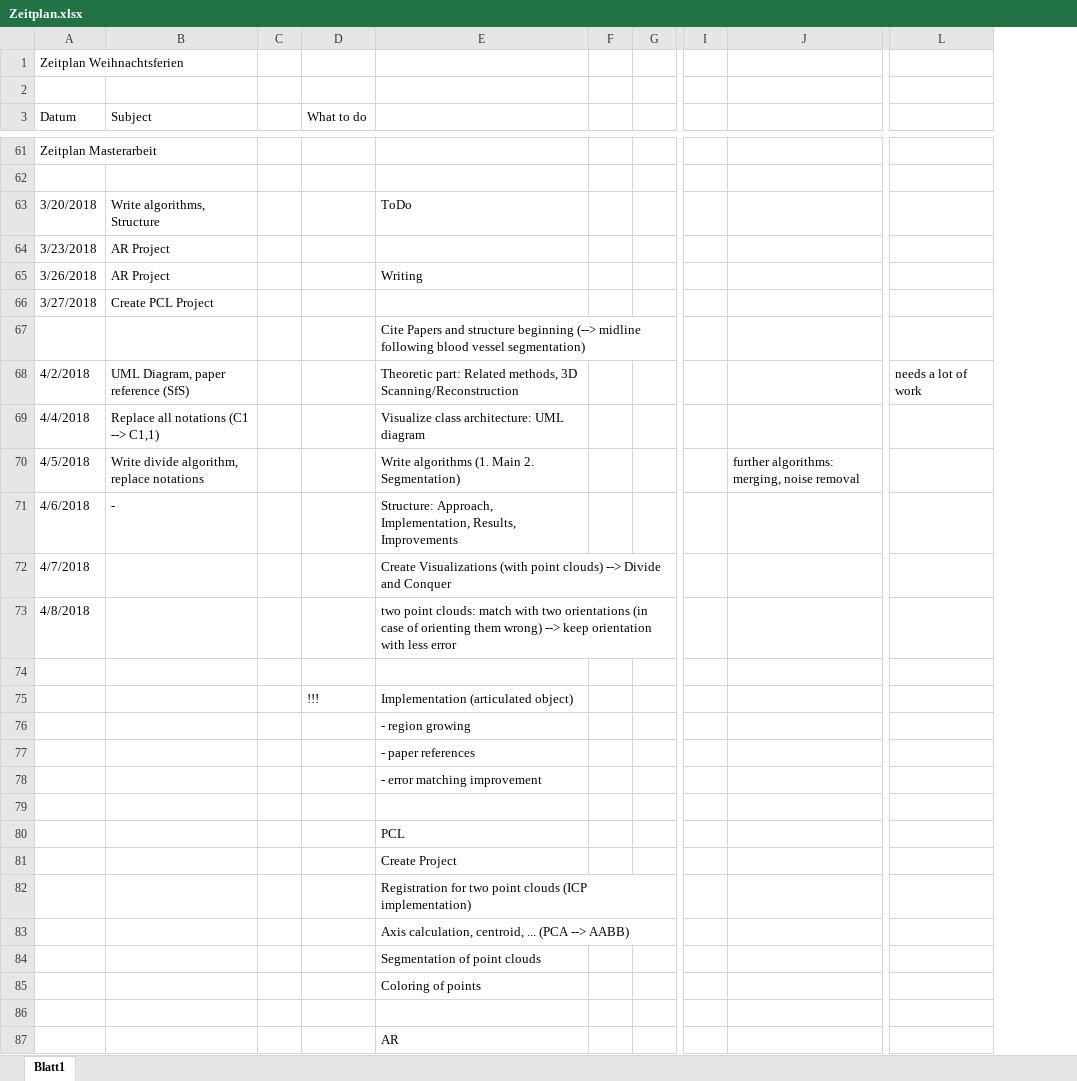
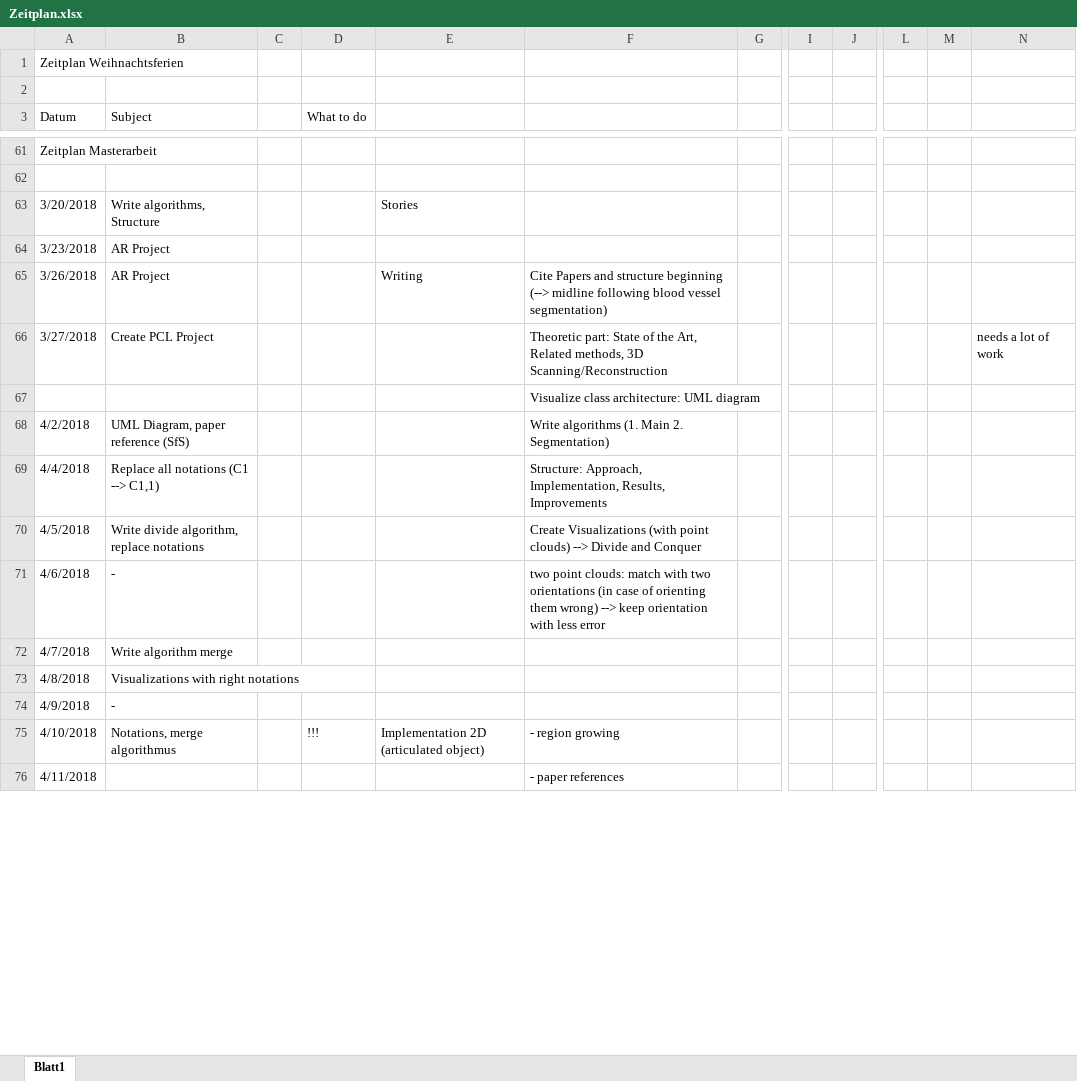
Before and after one commit to annamaureder/Masterproject, an Excel workbook: Documentation/Zeitplan.xlsx, sheet Blatt1, drawn as a sheet; only a part is shown, gaps mark what is left out; values as stored, in another font and other column widths than the file's, no cell formats; removed rows and columns are numbered as before the commit, all else as after; rows hold the shown columns only; the diff covers the shown part only; the diff names each change by its address in the sheet, - before the commit and + after, or states it on an @@ line.

Commit message:
Finish notations
- algorithm merge
- Fix notations

```diff
--- a/Documentation/Zeitplan.xlsx (sheet Blatt1)
+++ b/Documentation/Zeitplan.xlsx (sheet Blatt1)
+column E, rows 63-75: Stories |  | Writing |  |  |  |  |  |  |  |  |  | Implementation 2D (articulated object)
-column F, empty
-column J, row 70: further algorithms: merging, noise removal
+column J, empty
+column L, empty
+column M, empty
-F63: ToDo
+F63: (empty)
-F65: Writing
+F65: Cite Papers and structure beginning (--> midline following blood vessel segmentation)
-F66: (empty)
+F66: Theoretic part: State of the Art, Related methods, 3D Scanning/Reconstruction
-N66: (empty)
+N66: needs a lot of work
-F67: Cite Papers and structure beginning (--> midline following blood vessel segmentation)
+F67: Visualize class architecture: UML diagram
-F68: Theoretic part: Related methods, 3D Scanning/Reconstruction
+F68: Write algorithms (1. Main 2. Segmentation)
-N68: needs a lot of work
+N68: (empty)
-F69: Visualize class architecture: UML diagram
+F69: Structure: Approach, Implementation, Results, Improvements
-F70: Write algorithms (1. Main 2. Segmentation)
+F70: Create Visualizations (with point clouds) --> Divide and Conquer
-F71: Structure: Approach, Implementation, Results, Improvements
+F71: two point clouds: match with two orientations (in case of orienting them wrong) --> keep orientation with less error
-B72 (Subject): (empty)
+B72 (Subject): Write algorithm merge
-F72: Create Visualizations (with point clouds) --> Divide and Conquer
+F72: (empty)
-B73 (Subject): (empty)
+B73 (Subject): Visualizations with right notations
-F73: two point clouds: match with two orientations (in case of orienting them wrong) --> keep orientation with less error
+F73: (empty)
-row 74: (empty)
+row 74: 4/9/2018 | -
-row 75:  |  |  | !!! | Implementation (articulated object)
-row 76:  |  |  |  | - region growing
-row 77:  |  |  |  | - paper references
-row 78:  |  |  |  | - error matching improvement
-row 75: (empty)
+row 75: 4/10/2018 | Notations, merge algorithmus |  | !!! | Implementation 2D (articulated object) | - region growing
-row 80:  |  |  |  | PCL
-row 81:  |  |  |  | Create Project
-row 82:  |  |  |  | Registration for two point clouds (ICP implementation)
-row 83:  |  |  |  | Axis calculation, centroid, ... (PCA --> AABB)
-row 84:  |  |  |  | Segmentation of point clouds
-row 85:  |  |  |  | Coloring of points
-row 76: (empty)
+row 76: 4/11/2018 |  |  |  |  | - paper references
-row 87:  |  |  |  | AR
```
Also changed, not shown: 24 added rows, 1 removed row and 7 edited cells elsewhere in this sheet, cell formats, 8 other files.
